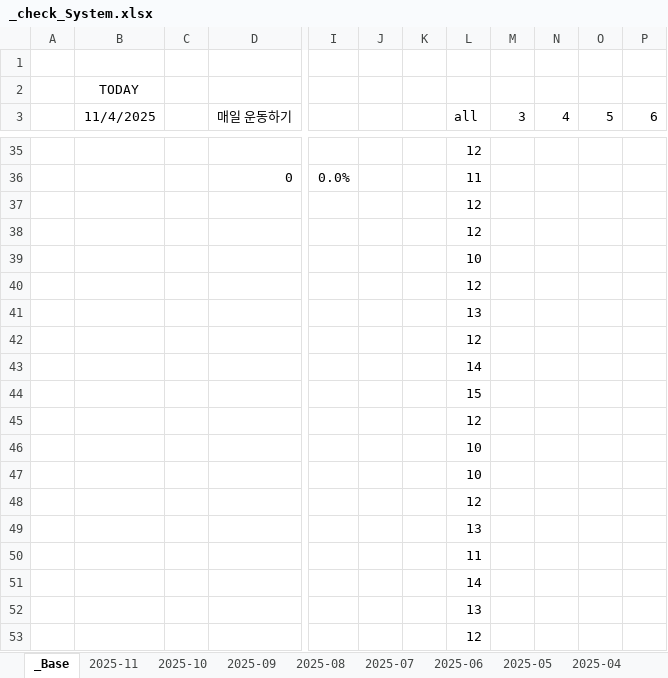
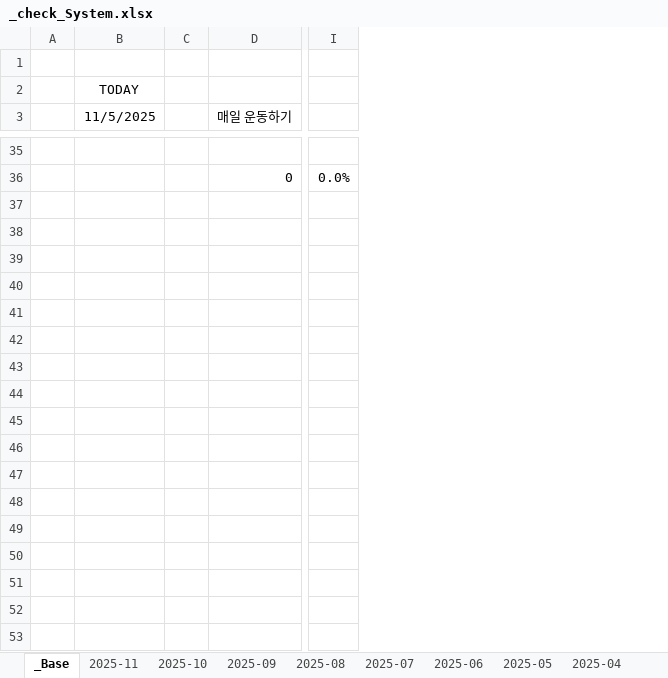
Before and after one commit to jcseo1028/jcseo1028.github.io, an Excel workbook: _qDailyReport/_check_System.xlsx, sheet _Base, drawn as a sheet; only a part is shown, gaps mark what is left out; values as stored, in another font and other column widths than the file's, no borders; charts and pictures and conditional formats not drawn; rows hold the shown columns only; the diff covers the shown part only; the diff names each change by its address in the sheet, - before the commit and + after, or states it on an @@ line.

```diff
--- a/_qDailyReport/_check_System.xlsx (sheet _Base)
+++ b/_qDailyReport/_check_System.xlsx (sheet _Base)
-column J, empty
-column K, empty
-column L (all), rows 35-36: 12 | 11
-column M (3), empty
-column N (4), empty
-column O (5), empty
-column P (6), empty
-B3: 11/4/2025
+B3: 11/5/2025
-row 37:  |  |  |  |  |  |  | 12
-row 38:  |  |  |  |  |  |  | 12
-row 39:  |  |  |  |  |  |  | 10
-row 40:  |  |  |  |  |  |  | 12
-row 41:  |  |  |  |  |  |  | 13
-row 42:  |  |  |  |  |  |  | 12
-row 43:  |  |  |  |  |  |  | 14
-row 44:  |  |  |  |  |  |  | 15
-row 45:  |  |  |  |  |  |  | 12
-row 46:  |  |  |  |  |  |  | 10
-row 47:  |  |  |  |  |  |  | 10
-row 48:  |  |  |  |  |  |  | 12
-row 49:  |  |  |  |  |  |  | 13
-row 50:  |  |  |  |  |  |  | 11
-row 51:  |  |  |  |  |  |  | 14
-row 52:  |  |  |  |  |  |  | 13
-row 53:  |  |  |  |  |  |  | 12
```
Also changed, not shown: 42 removed rows elsewhere in this sheet, sheet 2025-11, sheet 2025-04, sheet 2025-09, sheet 2025-06, sheet 2025-10, sheet 2025-08, 2 more sheets, charts or pictures, 1 other file.
